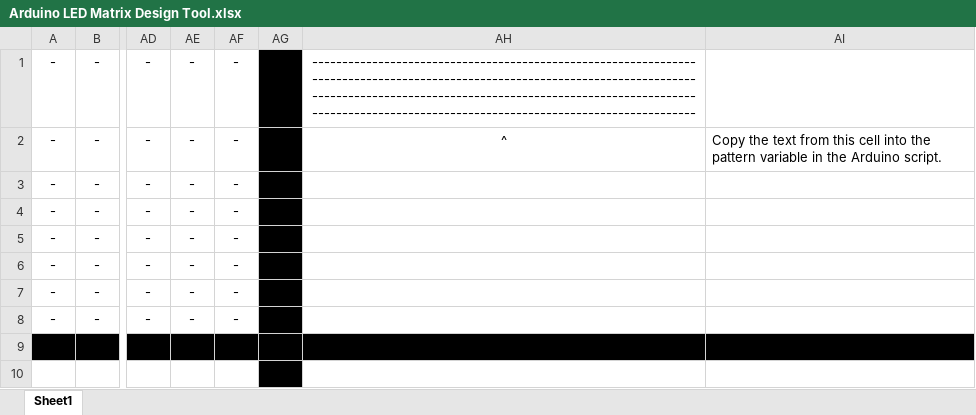
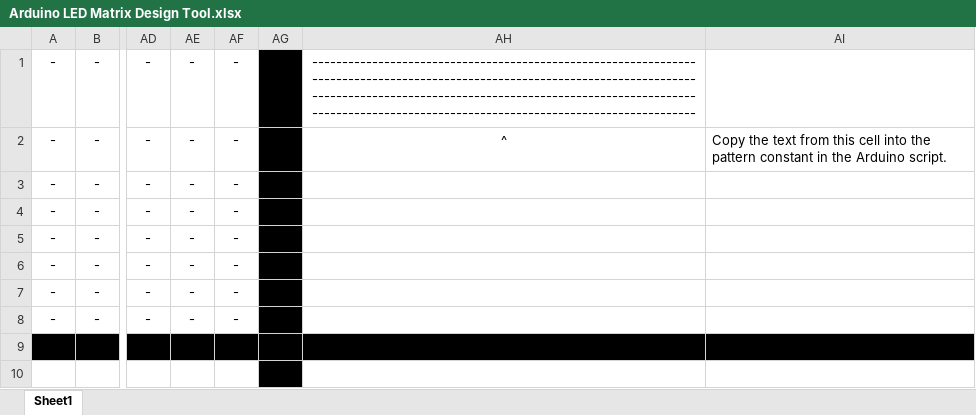
Before and after one commit to theCoolerGarply/Arduino-LED-Matrix-Design-Tool, an Excel workbook: Arduino LED Matrix Design Tool.xlsx, sheet Sheet1, drawn as a sheet; only a part is shown, gaps mark what is left out; values as stored, in another font and other column widths than the file's, no borders; conditional formats not drawn; the diff names each change by its address in the sheet, - before the commit and + after, or states it on an @@ line.

```diff
--- a/Arduino LED Matrix Design Tool.xlsx (sheet Sheet1)
+++ b/Arduino LED Matrix Design Tool.xlsx (sheet Sheet1)
-AI2: …the pattern variable in the…
+AI2: …the pattern constant in the…
```
Also changed, not shown: 4 other files.
